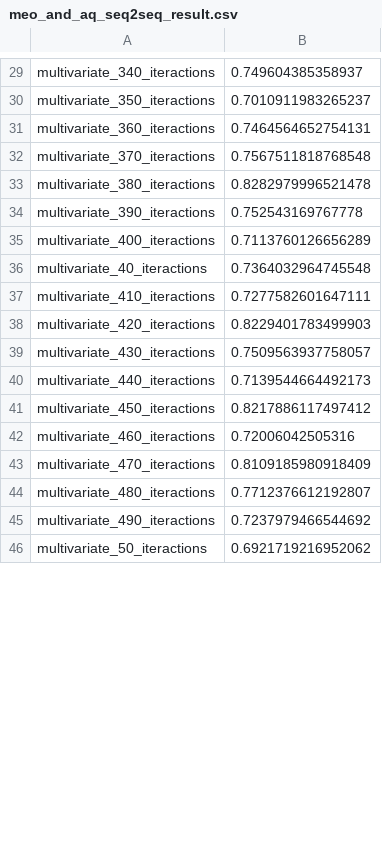
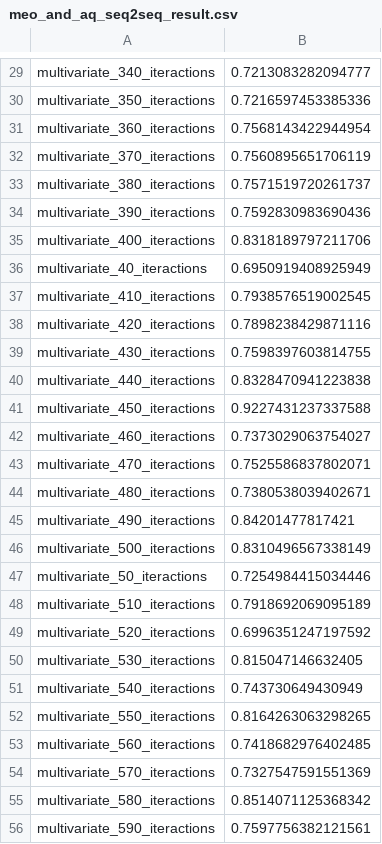
Before and after one commit to txytju/air-quality-prediction, a CSV file: data/meo_and_aq_seq2seq_result.csv, drawn as a sheet; only a part is shown, gaps mark what is left out; addresses are those after the commit; the diff covers the shown part only; the diff names each change by its address in the sheet, - before the commit and + after, or states it on an @@ line.

```diff
--- a/data/meo_and_aq_seq2seq_result.csv
+++ b/data/meo_and_aq_seq2seq_result.csv
-B29: 0.749604385358937
+B29: 0.7213083282094777
-B30: 0.7010911983265237
+B30: 0.7216597453385336
-B31: 0.7464564652754131
+B31: 0.7568143422944954
-B32: 0.7567511818768548
+B32: 0.7560895651706119
-B33: 0.8282979996521478
+B33: 0.7571519720261737
-B34: 0.752543169767778
+B34: 0.7592830983690436
-B35: 0.7113760126656289
+B35: 0.8318189797211706
-B36: 0.7364032964745548
+B36: 0.6950919408925949
-B37: 0.7277582601647111
+B37: 0.7938576519002545
-B38: 0.8229401783499903
+B38: 0.7898238429871116
-B39: 0.7509563937758057
+B39: 0.7598397603814755
-B40: 0.7139544664492173
+B40: 0.8328470941223838
-B41: 0.8217886117497412
+B41: 0.9227431237337588
-B42: 0.72006042505316
+B42: 0.7373029063754027
-B43: 0.8109185980918409
+B43: 0.7525586837802071
-B44: 0.7712376612192807
+B44: 0.7380538039402671
-B45: 0.7237979466544692
+B45: 0.84201477817421
+row 46: multivariate_500_iteractions | 0.8310496567338149
-B47: 0.6921719216952062
+B47: 0.7254984415034446
+row 48: multivariate_510_iteractions | 0.7918692069095189
+row 49: multivariate_520_iteractions | 0.6996351247197592
+row 50: multivariate_530_iteractions | 0.815047146632405
+row 51: multivariate_540_iteractions | 0.743730649430949
+row 52: multivariate_550_iteractions | 0.8164263063298265
+row 53: multivariate_560_iteractions | 0.7418682976402485
+row 54: multivariate_570_iteractions | 0.7327547591551369
+row 55: multivariate_580_iteractions | 0.8514071125368342
+row 56: multivariate_590_iteractions | 0.7597756382121561
```
Also changed, not shown: 40 added rows and 32 edited cells elsewhere in this file, 1 other file.
